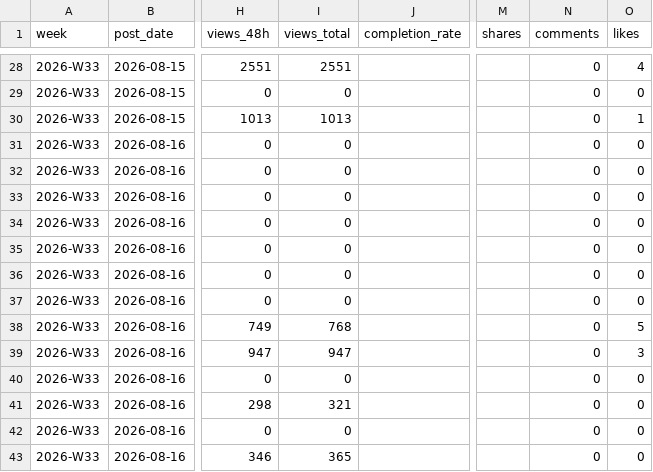
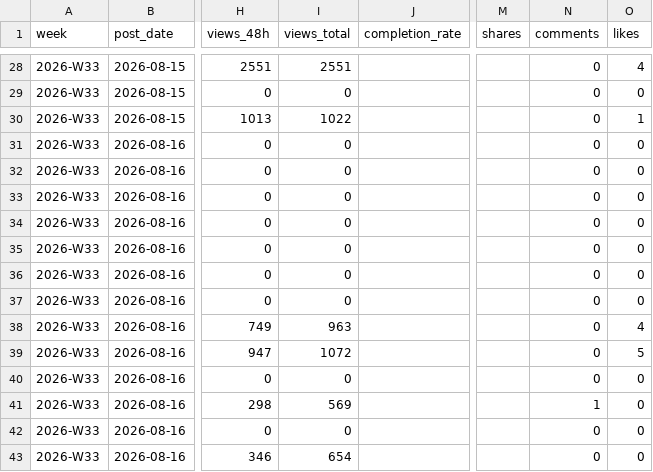
Before and after one commit to bashaka-sawabe/personal-sns-operation, a CSV file: data/2026-W33.csv, drawn as a sheet; only a part is shown, gaps mark what is left out; the diff covers the shown part only; the diff names each change by its address in the sheet, - before the commit and + after, or states it on an @@ line.

```diff
--- a/data/2026-W33.csv
+++ b/data/2026-W33.csv
-I30 (views_total): 1013
+I30 (views_total): 1022
-I38 (views_total): 768
+I38 (views_total): 963
-O38 (likes): 5
+O38 (likes): 4
-I39 (views_total): 947
+I39 (views_total): 1072
-O39 (likes): 3
+O39 (likes): 5
-I41 (views_total): 321
+I41 (views_total): 569
-N41 (comments): 0
+N41 (comments): 1
-I43 (views_total): 365
+I43 (views_total): 654
```
Also changed, not shown: 42 edited cells elsewhere in this file, data/2026-W32.csv, 2 other files.
